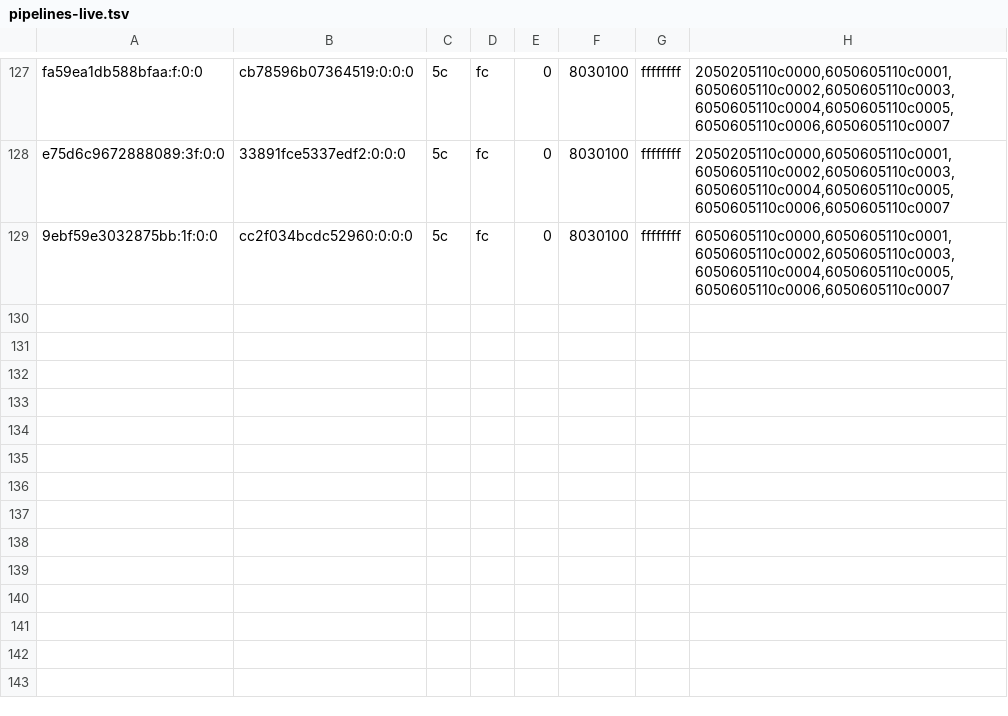
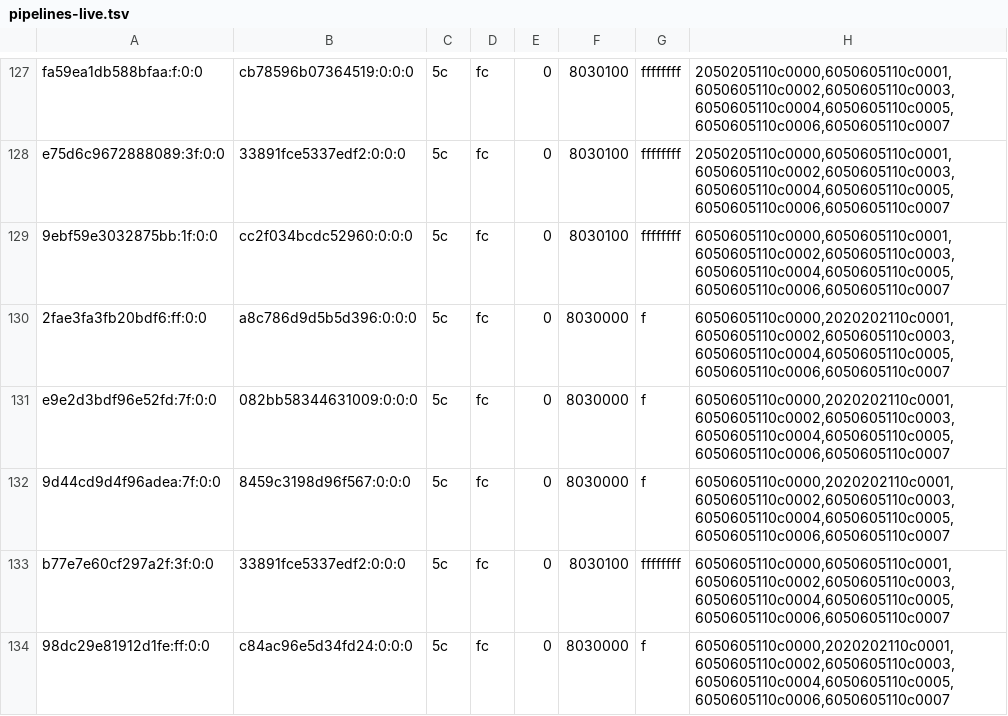
Before and after one commit to justr4mzi/mush8, a TSV file: smoke/39701666975/pipelines-live.tsv, drawn as a sheet; only a part is shown, gaps mark what is left out; the diff names each change by its address in the sheet, - before the commit and + after, or states it on an @@ line.

Commit message:
smoke logs 39701666975

```diff
--- a/smoke/39701666975/pipelines-live.tsv
+++ b/smoke/39701666975/pipelines-live.tsv
+row 130: 2fae3fa3fb20bdf6:ff:0:0 | a8c786d9d5b5d396:0:0:0 | 5c | fc | 0 | 8030000 | f | 6050605110c0000,2020202110c0001,6050605110c0002,6050605110c0003,6050605110c0004,6050605110c0005,6050605110c0006,6050605110c0007
+row 131: e9e2d3bdf96e52fd:7f:0:0 | 082bb58344631009:0:0:0 | 5c | fc | 0 | 8030000 | f | 6050605110c0000,2020202110c0001,6050605110c0002,6050605110c0003,6050605110c0004,6050605110c0005,6050605110c0006,6050605110c0007
+row 132: 9d44cd9d4f96adea:7f:0:0 | 8459c3198d96f567:0:0:0 | 5c | fc | 0 | 8030000 | f | 6050605110c0000,2020202110c0001,6050605110c0002,6050605110c0003,6050605110c0004,6050605110c0005,6050605110c0006,6050605110c0007
+row 133: b77e7e60cf297a2f:3f:0:0 | 33891fce5337edf2:0:0:0 | 5c | fc | 0 | 8030100 | ffffffff | 6050605110c0000,6050605110c0001,6050605110c0002,6050605110c0003,6050605110c0004,6050605110c0005,6050605110c0006,6050605110c0007
+row 134: 98dc29e81912d1fe:ff:0:0 | c84ac96e5d34fd24:0:0:0 | 5c | fc | 0 | 8030000 | f | 6050605110c0000,2020202110c0001,6050605110c0002,6050605110c0003,6050605110c0004,6050605110c0005,6050605110c0006,6050605110c0007
```
Also changed, not shown: 2 other files.
